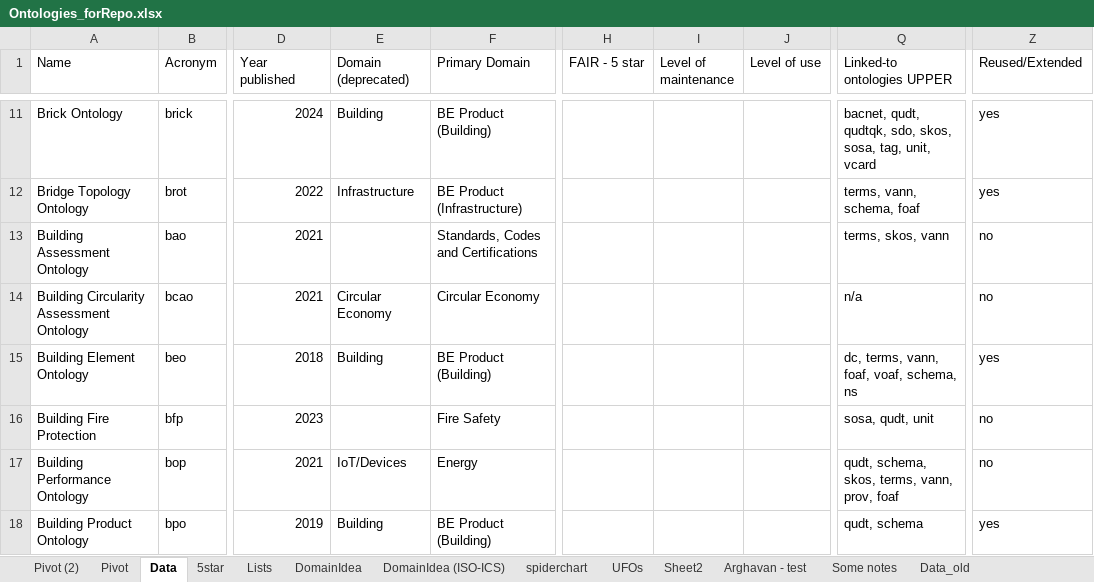
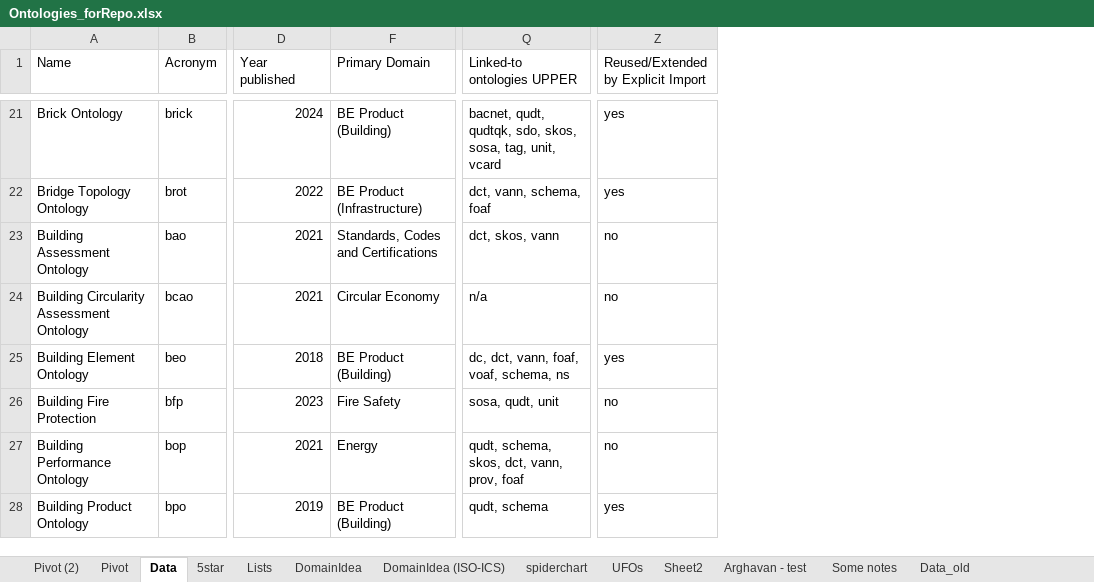
Before and after one commit to CyberbuildLab/BE-OLS, an Excel workbook: data/Ontologies_forRepo.xlsx, sheet Data, drawn as a sheet; only a part is shown, gaps mark what is left out; values as stored, in another font and other column widths than the file's, no cell formats; table styles not drawn; removed rows and columns are numbered as before the commit, all else as after; the diff covers the shown part only; the diff names each change by its address in the sheet, - before the commit and + after, or states it on an @@ line.

Commit message:
Update Ontologies_forRepo.xlsx

```diff
--- a/data/Ontologies_forRepo.xlsx (sheet Data)
+++ b/data/Ontologies_forRepo.xlsx (sheet Data)
@@ column E (Domain (deprecated)) hidden, rows 11-18: Building | Infrastructure |  | Circular Economy | Building |  | IoT/Devices | Building @@
@@ column H (FAIR - 5 star) hidden, empty @@
@@ column I (Level of maintenance) hidden, empty @@
@@ column J (Level of use) hidden, empty @@
-Z1: Reused/Extended
+Z1: Reused/Extended by Explicit Import
-Q22 (Linked-to ontologies UPPER): terms, vann, schema, foaf
+Q22 (Linked-to ontologies UPPER): dct, vann, schema, foaf
-Q23 (Linked-to ontologies UPPER): terms, skos, vann
+Q23 (Linked-to ontologies UPPER): dct, skos, vann
-Q25 (Linked-to ontologies UPPER): dc, terms, vann, foaf, voaf, schema, ns
+Q25 (Linked-to ontologies UPPER): dc, dct, vann, foaf, voaf, schema, ns
-Q27 (Linked-to ontologies UPPER): qudt, schema, skos, terms, vann, prov, foaf
+Q27 (Linked-to ontologies UPPER): qudt, schema, skos, dct, vann, prov, foaf
```
Also changed, not shown: 31 added rows, 30 removed rows, 16 moved rows and 54 edited cells elsewhere in this sheet, cell formats, formulas that keep their value.
